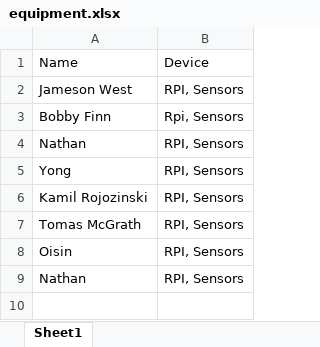
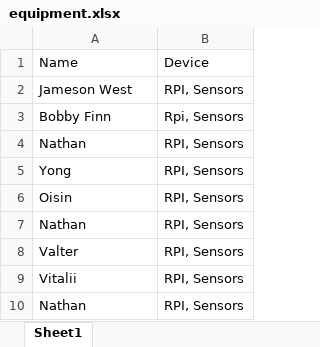
Before and after one commit to fxwalsh/IoT-Protocols-2026, an Excel workbook: admin/equipment.xlsx, sheet Sheet1, drawn as a sheet; values as stored, in another font and other column widths than the file's, no borders; removed rows and columns are numbered as before the commit, all else as after; the diff names each change by its address in the sheet, - before the commit and + after, or states it on an @@ line.

```diff
--- a/admin/equipment.xlsx (sheet Sheet1)
+++ b/admin/equipment.xlsx (sheet Sheet1)
-row 6: Kamil Rojozinski | RPI, Sensors
-row 7: Tomas McGrath | RPI, Sensors
+row 7: Nathan | RPI, Sensors
+row 8: Valter | RPI, Sensors
+row 9: Vitalii | RPI, Sensors
```
Also changed, not shown: 2 other files.
